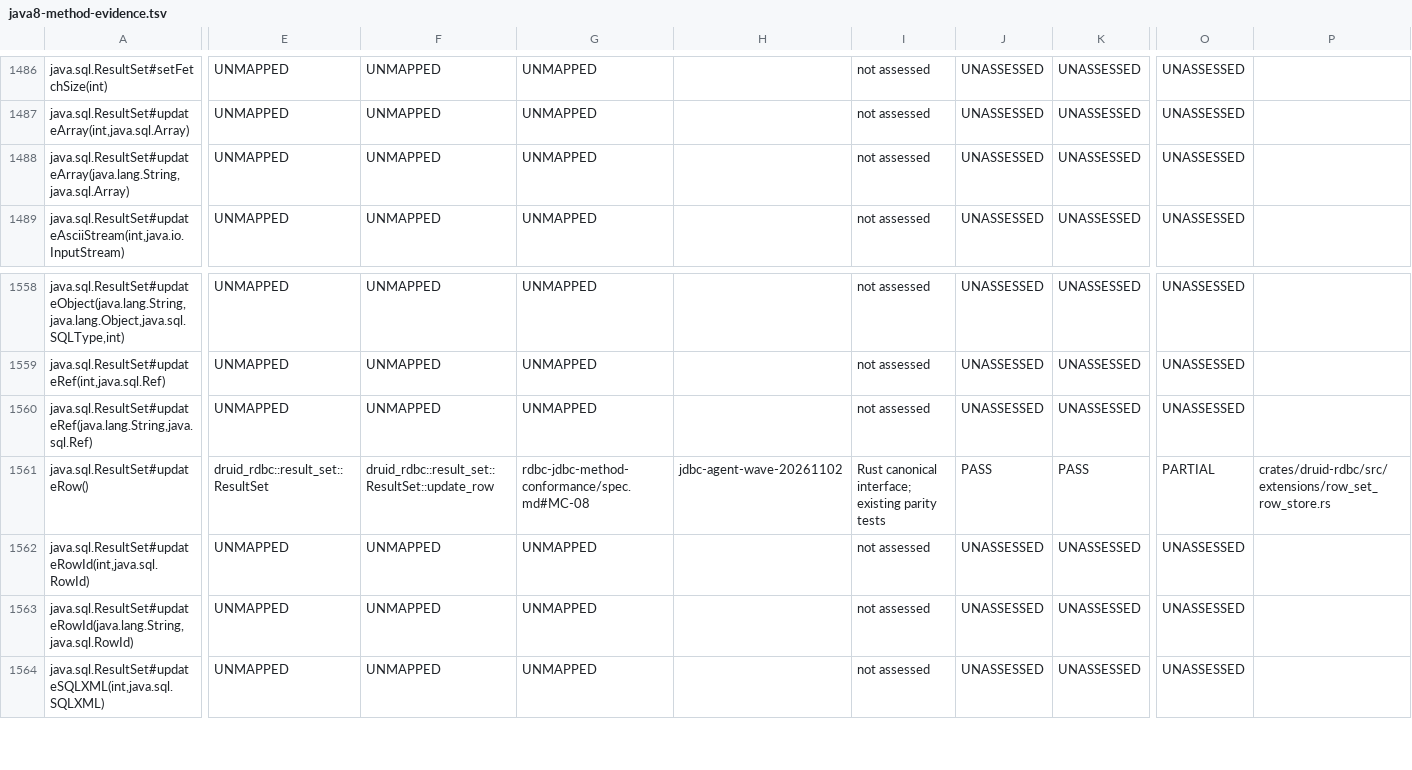
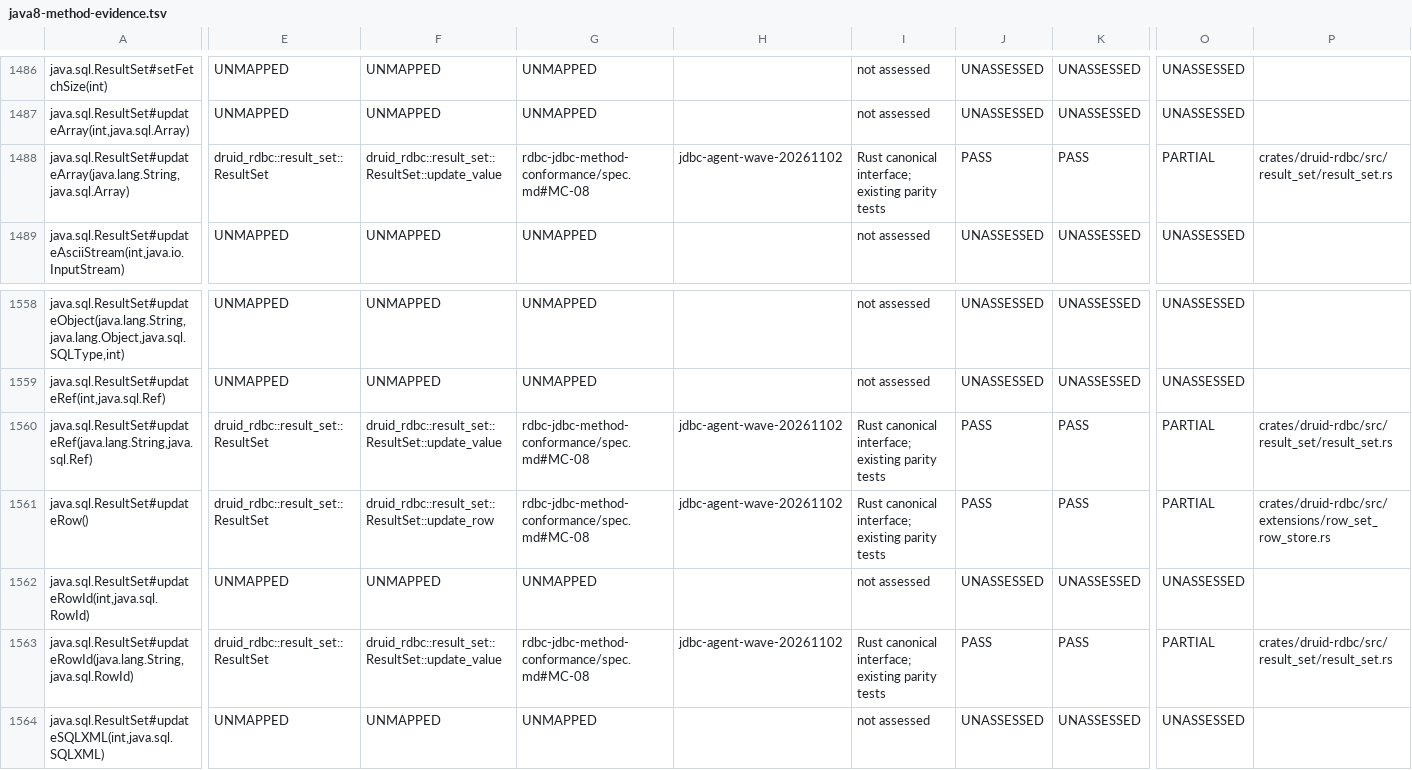
Before and after one commit to easy-4-rust/druid-rust, a TSV file: docs/verification/rdbc-first/java8-method-evidence.tsv, drawn as a sheet; only a part is shown, gaps mark what is left out; the diff covers the shown part only; the diff names each change by its address in the sheet, - before the commit and + after, or states it on an @@ line.

Commit message:
feat(jdbc): backfill ResultSet resource update methods

```diff
--- a/docs/verification/rdbc-first/java8-method-evidence.tsv
+++ b/docs/verification/rdbc-first/java8-method-evidence.tsv
-E1488: UNMAPPED
+E1488: druid_rdbc::result_set::ResultSet
-F1488: UNMAPPED
+F1488: druid_rdbc::result_set::ResultSet::update_value
-G1488: UNMAPPED
+G1488: rdbc-jdbc-method-conformance/spec.md#MC-08
-H1488: (empty)
+H1488: jdbc-agent-wave-20261102
-I1488: not assessed
+I1488: Rust canonical interface; existing parity tests
-J1488: UNASSESSED
+J1488: PASS
-K1488: UNASSESSED
+K1488: PASS
-O1488: UNASSESSED
+O1488: PARTIAL
-P1488: (empty)
+P1488: crates/druid-rdbc/src/result_set/result_set.rs
-E1560: UNMAPPED
+E1560: druid_rdbc::result_set::ResultSet
-F1560: UNMAPPED
+F1560: druid_rdbc::result_set::ResultSet::update_value
-G1560: UNMAPPED
+G1560: rdbc-jdbc-method-conformance/spec.md#MC-08
-H1560: (empty)
+H1560: jdbc-agent-wave-20261102
-I1560: not assessed
+I1560: Rust canonical interface; existing parity tests
-J1560: UNASSESSED
+J1560: PASS
-K1560: UNASSESSED
+K1560: PASS
-O1560: UNASSESSED
+O1560: PARTIAL
-P1560: (empty)
+P1560: crates/druid-rdbc/src/result_set/result_set.rs
-E1563: UNMAPPED
+E1563: druid_rdbc::result_set::ResultSet
-F1563: UNMAPPED
+F1563: druid_rdbc::result_set::ResultSet::update_value
-G1563: UNMAPPED
+G1563: rdbc-jdbc-method-conformance/spec.md#MC-08
-H1563: (empty)
+H1563: jdbc-agent-wave-20261102
-I1563: not assessed
+I1563: Rust canonical interface; existing parity tests
-J1563: UNASSESSED
+J1563: PASS
-K1563: UNASSESSED
+K1563: PASS
-O1563: UNASSESSED
+O1563: PARTIAL
-P1563: (empty)
+P1563: crates/druid-rdbc/src/result_set/result_set.rs
```
Also changed, not shown: 64 edited cells elsewhere in this file, 4 other files.
